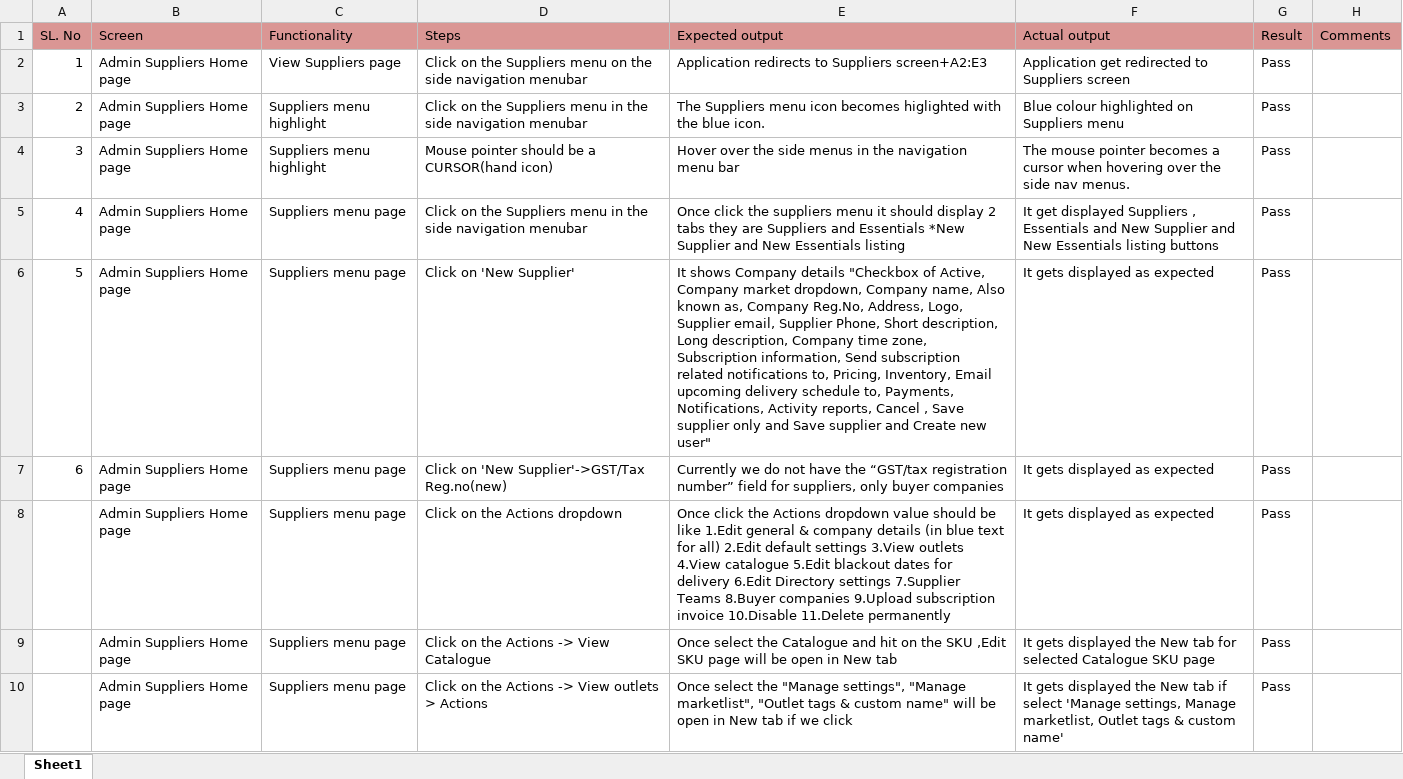
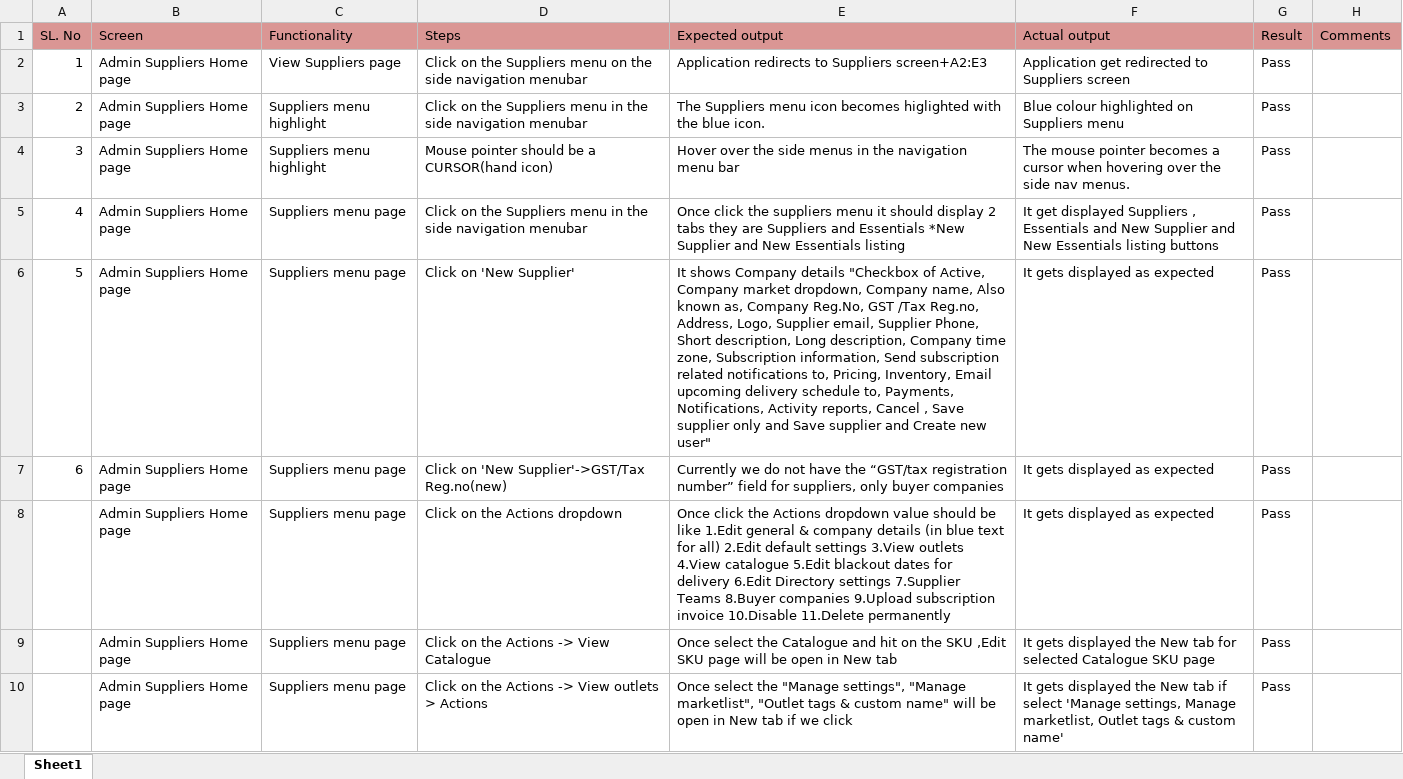
Before and after one commit to shwethazeemart/buyerautomation, an Excel workbook: Admin/Suppliers/Manual testcases/Supplier lising page.xlsx, sheet Sheet1, drawn as a sheet; values as stored, in another font and other column widths than the file's, no borders; the diff names each change by its address in the sheet, - before the commit and + after, or states it on an @@ line.

```diff
--- a/Admin/Suppliers/Manual testcases/Supplier lising page.xlsx (sheet Sheet1)
+++ b/Admin/Suppliers/Manual testcases/Supplier lising page.xlsx (sheet Sheet1)
-E6 (Expected output): …Company Reg.No, Address, Logo,…
+E6 (Expected output): …Company Reg.No, GST /Tax Reg.no, Address, Logo,…
```
Also changed, not shown: Buyer hub/Outlets/Manual testcases/Outlet Details testcases.xlsx, Buyer hub/Outlets/Manual testcases/Outlets-View suppliers.xlsx, 12 other files.
